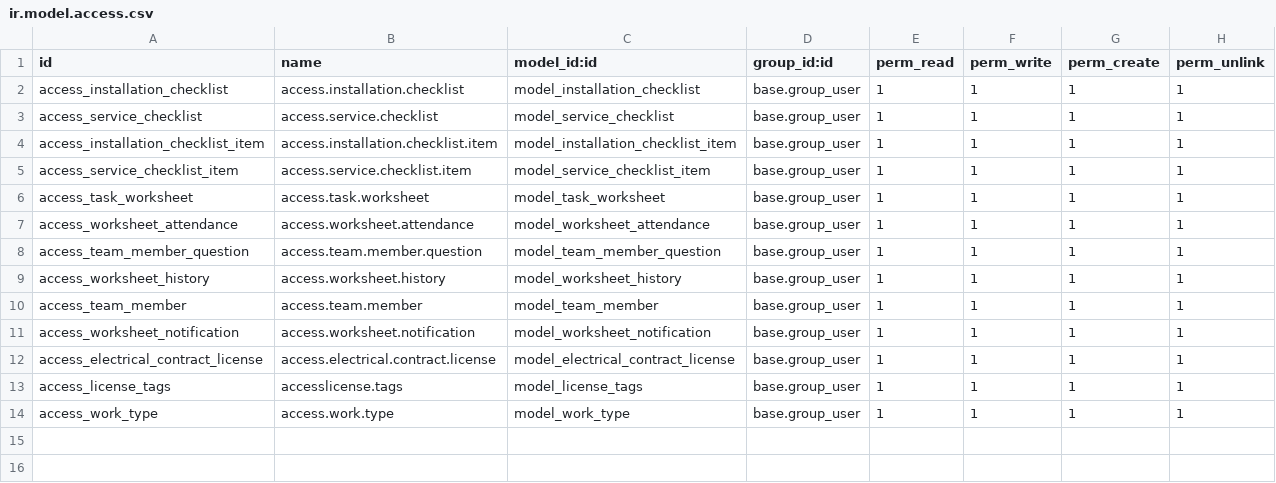
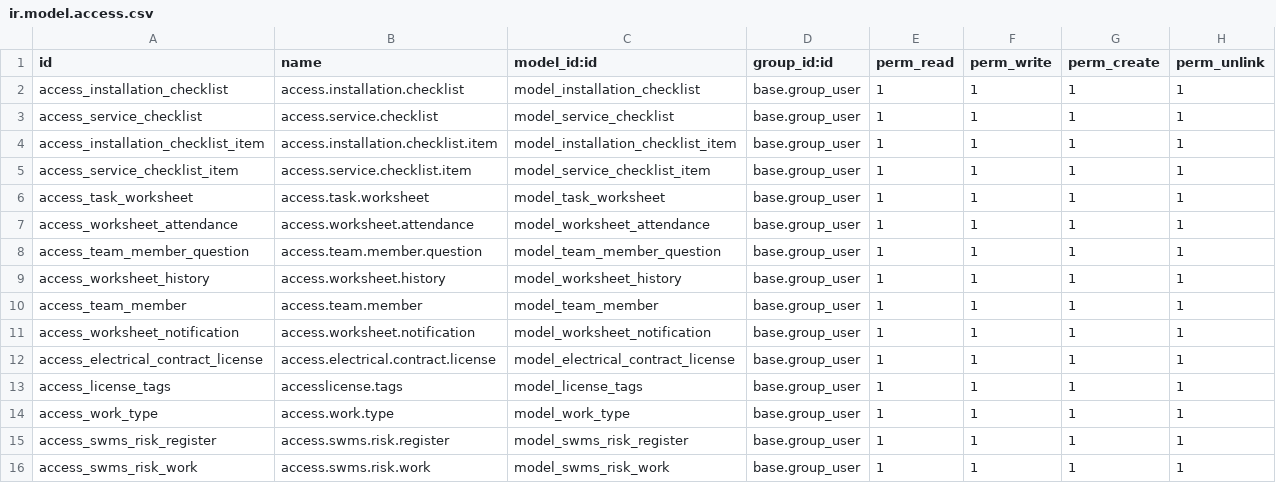
Before and after one commit to FarhanaJahanPT/FarhanaJahanPT.Gitub.io, a CSV file: beyond_worksheet/security/ir.model.access.csv, drawn as a sheet; the diff names each change by its address in the sheet, - before the commit and + after, or states it on an @@ line.

```diff
--- a/beyond_worksheet/security/ir.model.access.csv
+++ b/beyond_worksheet/security/ir.model.access.csv
+row 15: access_swms_risk_register | access.swms.risk.register | model_swms_risk_register | base.group_user | 1 | 1 | 1 | 1
+row 16: access_swms_risk_work | access.swms.risk.work | model_swms_risk_work | base.group_user | 1 | 1 | 1 | 1
```
Also changed, not shown: 17 other files.
